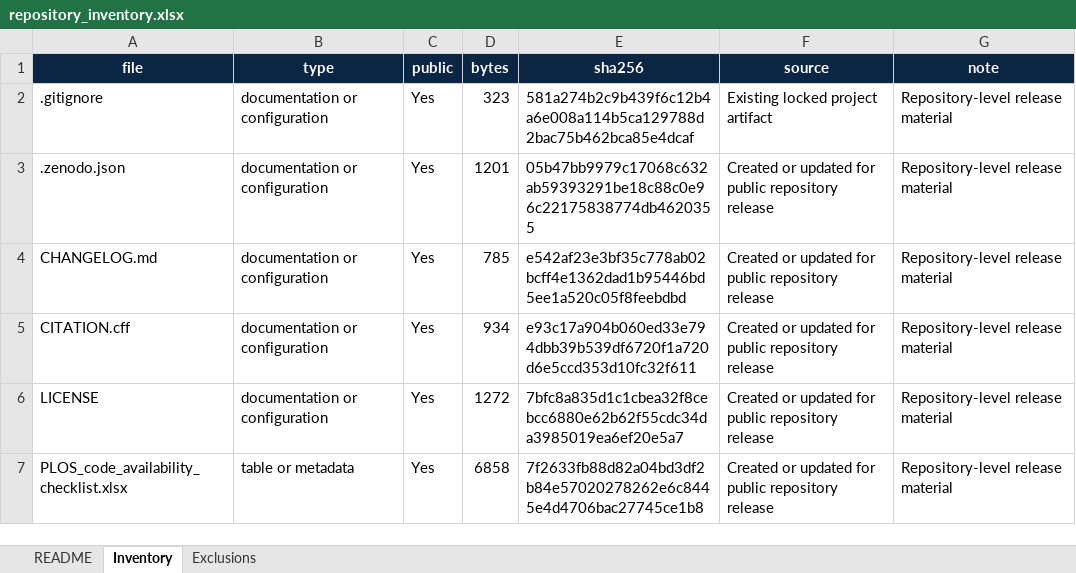
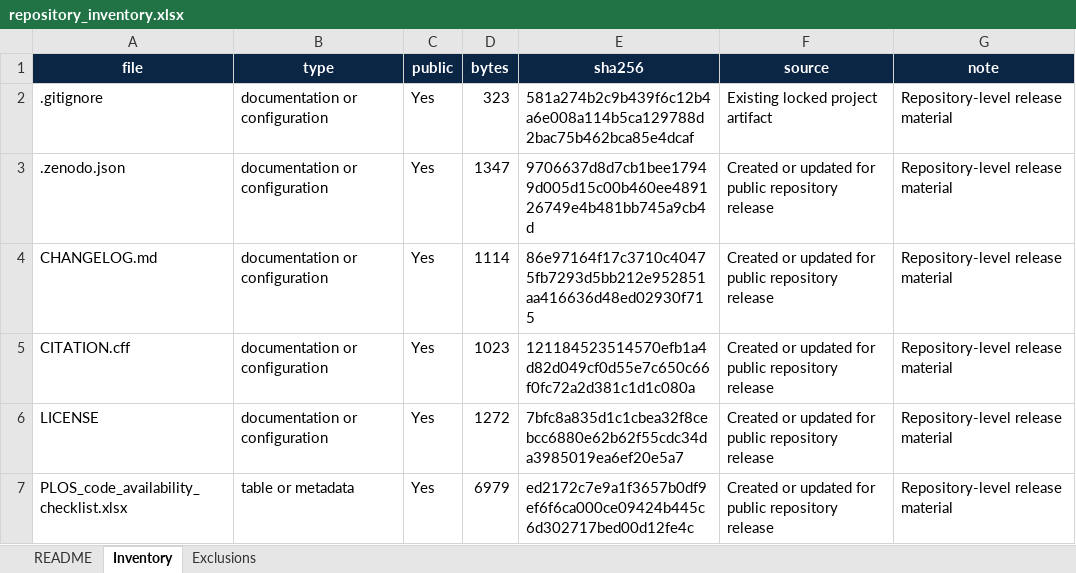
Before and after one commit to shice951229-oss/cross-tissue-module-reproducibility, an Excel workbook: repository_inventory.xlsx, sheet Inventory, drawn as a sheet; only a part is shown; values as stored, in another font and other column widths than the file's, no borders; conditional formats and table styles not drawn; the diff covers the shown part only; the diff names each change by its address in the sheet, - before the commit and + after, or states it on an @@ line.

```diff
--- a/repository_inventory.xlsx (sheet Inventory)
+++ b/repository_inventory.xlsx (sheet Inventory)
-D3 (bytes): 1201
+D3 (bytes): 1347
-E3 (sha256): 05b47bb9979c17068c632ab59393291be18c88c0e96c22175838774db4620355
+E3 (sha256): 9706637d8d7cb1bee17949d005d15c00b460ee489126749e4b481bb745a9cb4d
-D4 (bytes): 785
+D4 (bytes): 1114
-E4 (sha256): e542af23e3bf35c778ab02bcff4e1362dad1b95446bd5ee1a520c05f8feebdbd
+E4 (sha256): 86e97164f17c3710c40475fb7293d5bb212e952851aa416636d48ed02930f715
-D5 (bytes): 934
+D5 (bytes): 1023
-E5 (sha256): e93c17a904b060ed33e794dbb39b539df6720f1a720d6e5ccd353d10fc32f611
+E5 (sha256): 121184523514570efb1a4d82d049cf0d55e7c650c66f0fc72a2d381c1d1c080a
-D7 (bytes): 6858
+D7 (bytes): 6979
-E7 (sha256): 7f2633fb88d82a04bd3df2b84e57020278262e6c8445e4d4706bac27745ce1b8
+E7 (sha256): ed2172c7e9a1f3657b0df9ef6f6ca000ce09424b445c6d302717bed00d12fe4c
```
Also changed, not shown: 18 edited cells elsewhere in this sheet, sheet Exclusions, PLOS_code_availability_checklist.xlsx, PUBLIC_PRIVATE_CHECKLIST.xlsx, 12 other files.
